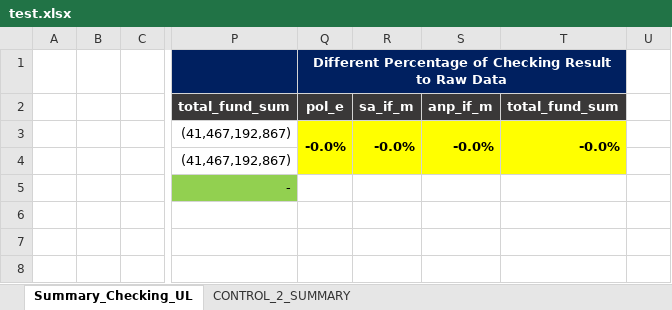
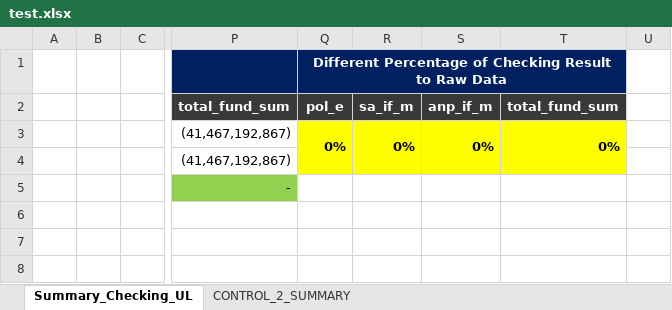
Before and after one commit to azlifedosemon/IRCS-v2, an Excel workbook: IRCS2-devbuild/source/test.xlsx, sheet Summary_Checking_UL, drawn as a sheet; only a part is shown, gaps mark what is left out; values as stored, in another font and other column widths than the file's, no borders; conditional formats not drawn; the diff names each change by its address in the sheet, - before the commit and + after, or states it on an @@ line.

```diff
--- a/IRCS2-devbuild/source/test.xlsx (sheet Summary_Checking_UL)
+++ b/IRCS2-devbuild/source/test.xlsx (sheet Summary_Checking_UL)
-Q3: -0.0%
+Q3: 0%
-R3: -0.0%
+R3: 0%
-S3: -0.0%
+S3: 0%
-T3: -0.0%
+T3: 0%
```
Also changed, not shown: 2 other files.
